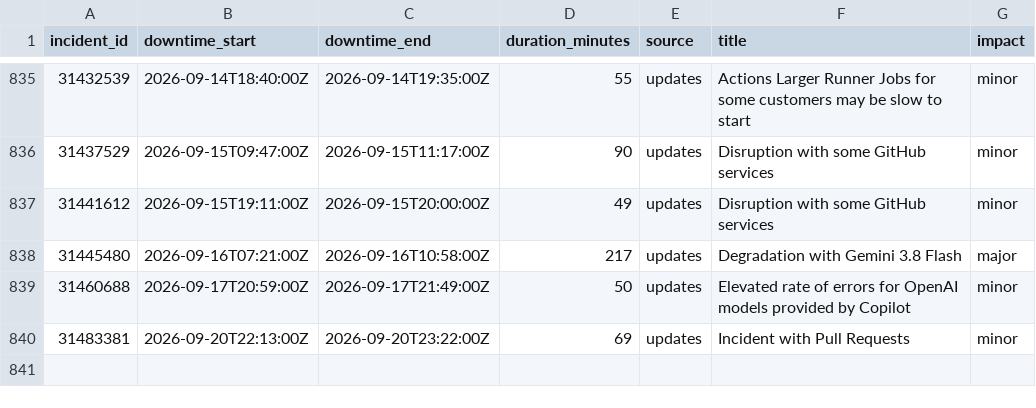
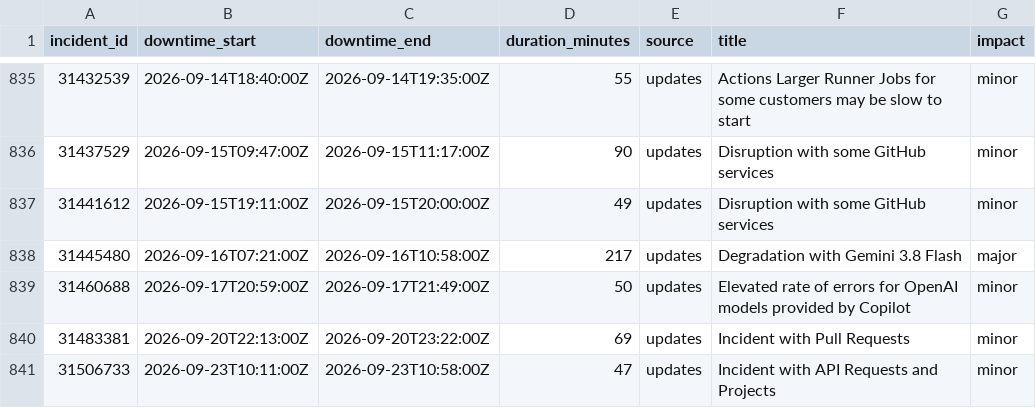
Before and after one commit to paradise-runner/feels-like-github-status, a CSV file: parsed/downtime_windows.csv, drawn as a sheet; only a part is shown, gaps mark what is left out; the diff names each change by its address in the sheet, - before the commit and + after, or states it on an @@ line.

```diff
--- a/parsed/downtime_windows.csv
+++ b/parsed/downtime_windows.csv
+row 841: 31506733 | 2026-09-23T10:11:00Z | 2026-09-23T10:58:00Z | 47 | updates | Incident with API Requests and Projects | minor
```
Also changed, not shown: parsed/segments.csv, 2 other files.
